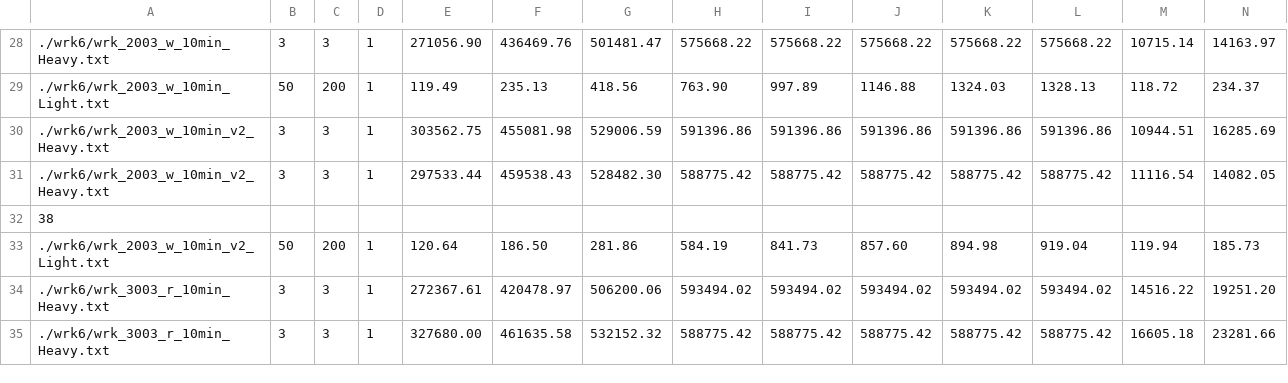
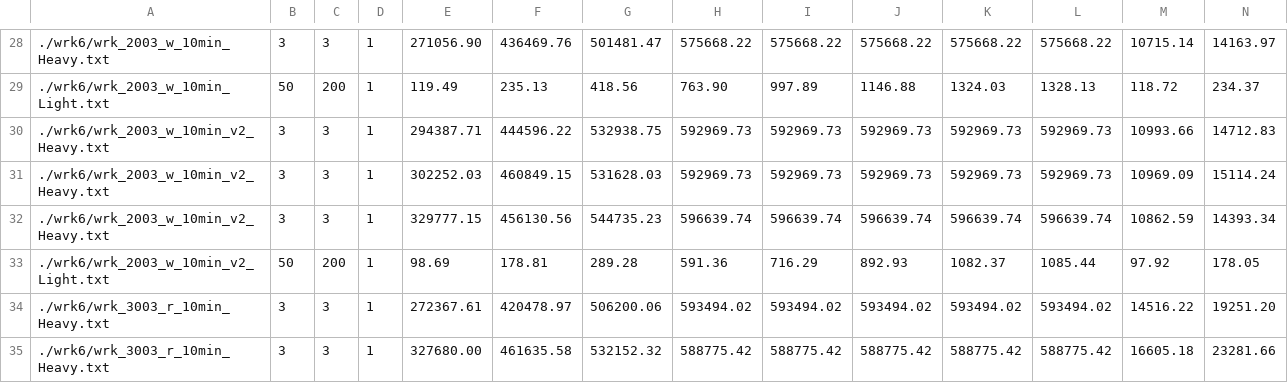
Before and after one commit to chandaweia/lbtest, a CSV file: wrk6_10min_2.csv, drawn as a sheet; only a part is shown, gaps mark what is left out; removed rows and columns are numbered as before the commit, all else as after; rows hold the shown columns only; the diff names each change by its address in the sheet, - before the commit and + after, or states it on an @@ line.

```diff
--- a/wrk6_10min_2.csv
+++ b/wrk6_10min_2.csv
-row 30: ./wrk6/wrk_2003_w_10min_v2_Heavy.txt | 3 | 3 | 1 | 303562.75 | 455081.98 | 529006.59 | 591396.86 | 591396.86 | 591396.86 | 591396.86 | 591396.86 | 10944.51 | 16285.69
-row 31: ./wrk6/wrk_2003_w_10min_v2_Heavy.txt | 3 | 3 | 1 | 297533.44 | 459538.43 | 528482.30 | 588775.42 | 588775.42 | 588775.42 | 588775.42 | 588775.42 | 11116.54 | 14082.05
-row 32: 38
-row 33: ./wrk6/wrk_2003_w_10min_v2_Light.txt | 50 | 200 | 1 | 120.64 | 186.50 | 281.86 | 584.19 | 841.73 | 857.60 | 894.98 | 919.04 | 119.94 | 185.73
+row 30: ./wrk6/wrk_2003_w_10min_v2_Heavy.txt | 3 | 3 | 1 | 294387.71 | 444596.22 | 532938.75 | 592969.73 | 592969.73 | 592969.73 | 592969.73 | 592969.73 | 10993.66 | 14712.83
+row 31: ./wrk6/wrk_2003_w_10min_v2_Heavy.txt | 3 | 3 | 1 | 302252.03 | 460849.15 | 531628.03 | 592969.73 | 592969.73 | 592969.73 | 592969.73 | 592969.73 | 10969.09 | 15114.24
+row 32: ./wrk6/wrk_2003_w_10min_v2_Heavy.txt | 3 | 3 | 1 | 329777.15 | 456130.56 | 544735.23 | 596639.74 | 596639.74 | 596639.74 | 596639.74 | 596639.74 | 10862.59 | 14393.34
+row 33: ./wrk6/wrk_2003_w_10min_v2_Light.txt | 50 | 200 | 1 | 98.69 | 178.81 | 289.28 | 591.36 | 716.29 | 892.93 | 1082.37 | 1085.44 | 97.92 | 178.05
```
Also changed, not shown: 2 other files.
